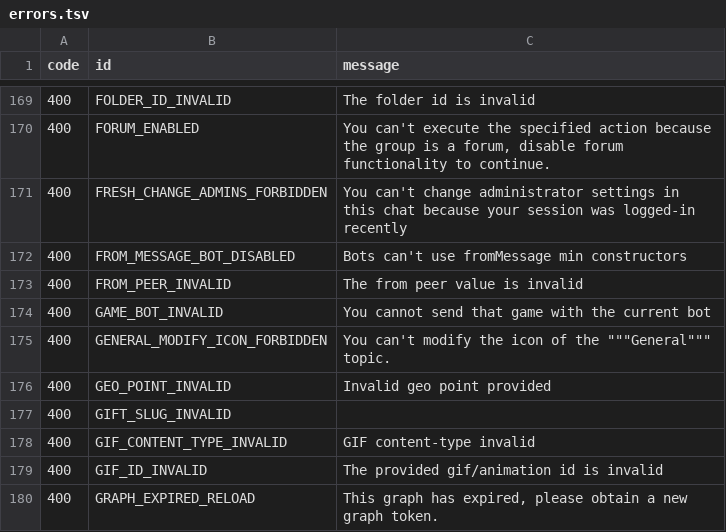
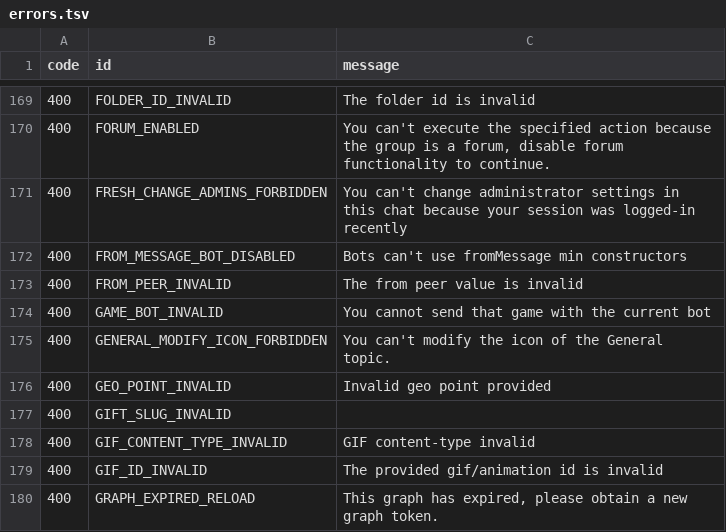
Before and after one commit to tgsnake/core, a TSV file: generator/error/source/errors.tsv, drawn as a sheet; only a part is shown, gaps mark what is left out.

```diff
--- a/generator/error/source/errors.tsv
+++ b/generator/error/source/errors.tsv
@@ -174,3 +174,3 @@ code	id	message
 400	GAME_BOT_INVALID	You cannot send that game with the current bot
-400	GENERAL_MODIFY_ICON_FORBIDDEN	You can't modify the icon of the """General""" topic.
+400	GENERAL_MODIFY_ICON_FORBIDDEN	You can't modify the icon of the General topic.
 400	GEO_POINT_INVALID	Invalid geo point provided
```
Also changed, not shown: 1 other file.
